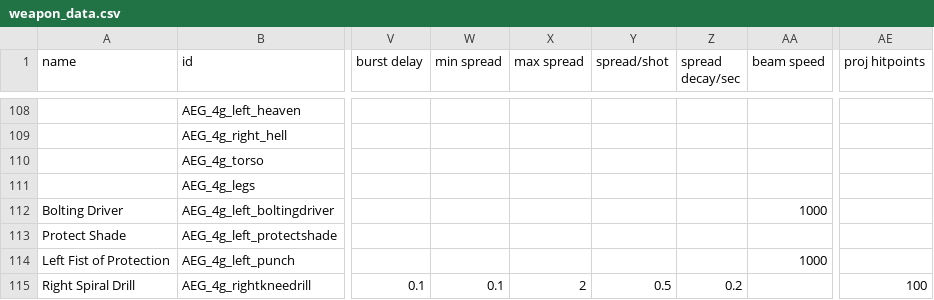
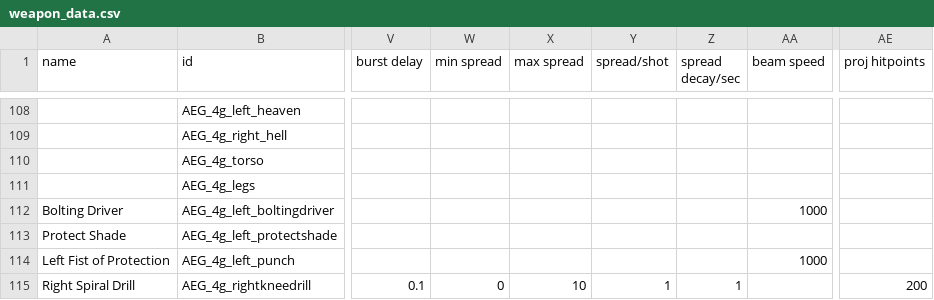
Before and after one commit to OmegaCore7/AEG, a CSV file: data/weapons/weapon_data.csv, drawn as a sheet; only a part is shown, gaps mark what is left out; the diff names each change by its address in the sheet, - before the commit and + after, or states it on an @@ line.

```diff
--- a/data/weapons/weapon_data.csv
+++ b/data/weapons/weapon_data.csv
-W115 (min spread): 0.1
+W115 (min spread): 0
-X115 (max spread): 2
+X115 (max spread): 10
-Y115 (spread/shot): 0.5
+Y115 (spread/shot): 1
-Z115 (spread decay/sec): 0.2
+Z115 (spread decay/sec): 1
-AE115 (proj hitpoints): 100
+AE115 (proj hitpoints): 200
```
Also changed, not shown: 1 other file.
